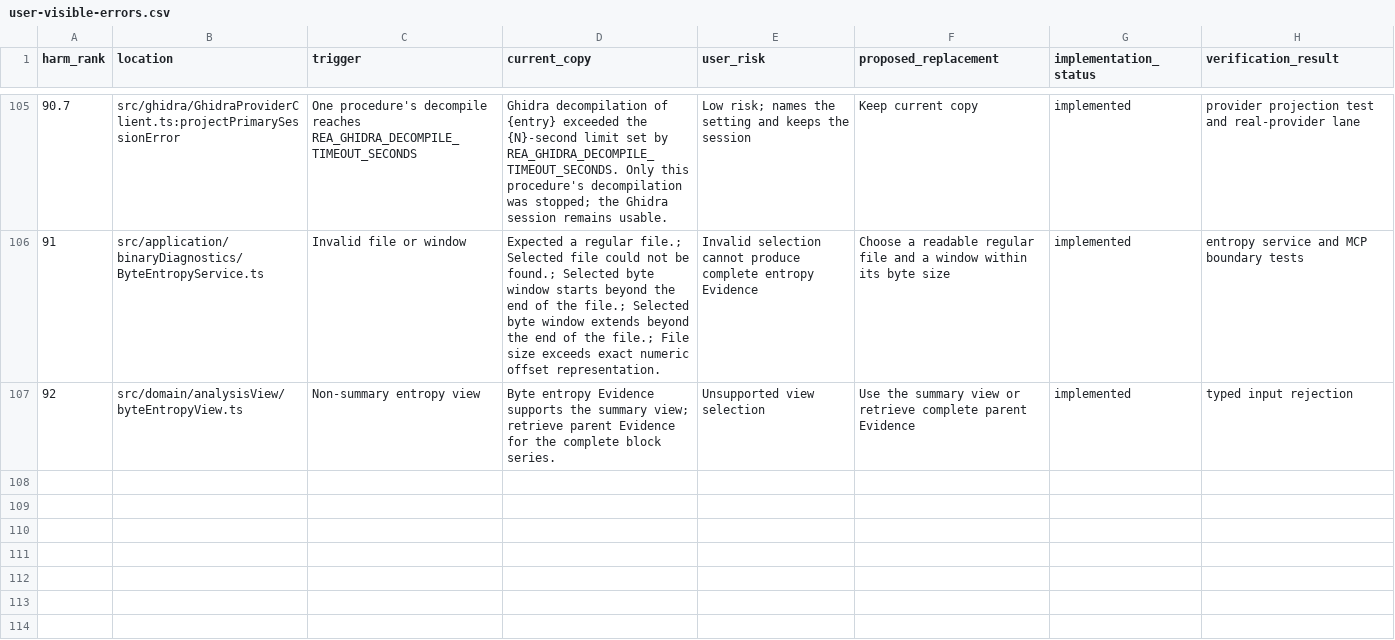
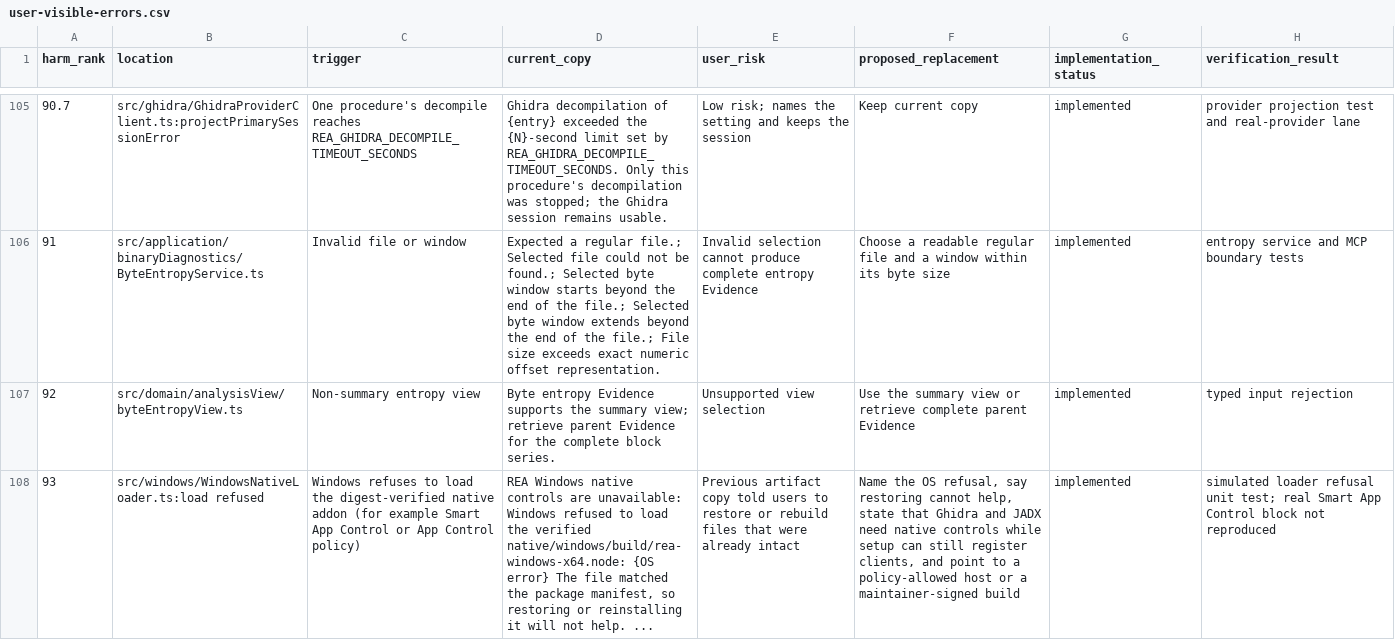
Before and after one commit to 0610840119/rea, a CSV file: docs/user-visible-errors.csv, drawn as a sheet; only a part is shown, gaps mark what is left out; the diff names each change by its address in the sheet, - before the commit and + after, or states it on an @@ line.

Commit message:
fix(windows): explain when Windows refuses to load the verified native addon (#6832)
When Smart App Control or an App Control policy refuses
rea-windows-x64.node, the loader reported the failure as the artifact
stage. Doctor and provider diagnostics then told the user to restore or
rebuild the native files, although their version and SHA-256 had
already matched the package manifest.

The loader now tags a failure of the module load itself, after the
manifest and digest checks pass, as the load stage. The reason keeps the
Windows error text and says that restoring the file cannot help, that
Ghidra and JADX need the native controls, that rea setup can still
register clients, and that REA must run where policy allows the file or
the maintainers can be asked about a signed build. Readiness keeps the
documented runtime_missing code for unloadable artifacts.

Setup does not depend on the native controls: with the addon
unavailable, the published 6.7.0 CLI still planned and applied the
claude_code registration, so no setup gate is changed.

Fixes #5723

```diff
--- a/docs/user-visible-errors.csv
+++ b/docs/user-visible-errors.csv
+row 108: 93 | src/windows/WindowsNativeLoader.ts:load refused | Windows refuses to load the digest-verified native addon (for example Smart App Control or App Control policy) | REA Windows native controls are unavailable: Windows refused to load the verified native/windows/build/rea-windows-x64.node: {OS error} The file matched the package manifest, so restoring or reinstalling it will not help. ... | Previous artifact copy told users to restore or rebuild files that were already intact | Name the OS refusal, say restoring cannot help, state that Ghidra and JADX need native controls while setup can still register clients, and point to a policy-allowed host or a maintainer-signed build | implemented | simulated loader refusal unit test; real Smart App Control block not reproduced
```
Also changed, not shown: 4 other files.
